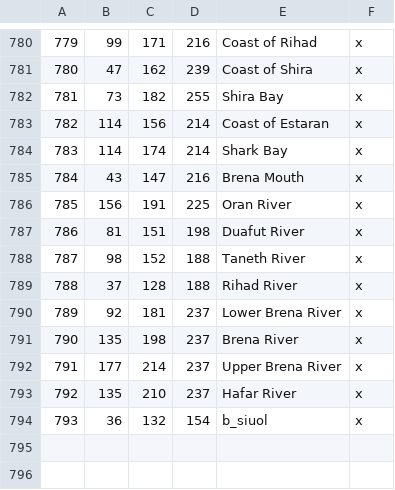
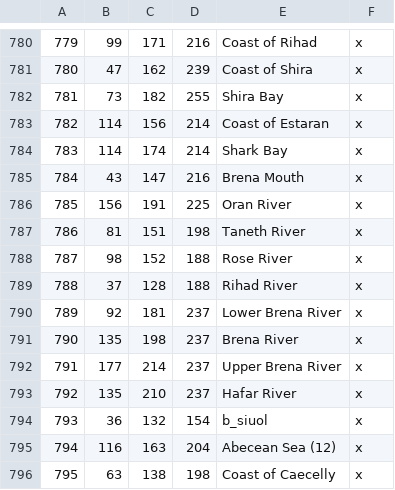
Before and after one commit to Vertimnus/elder-kings-ck3, a CSV file: map_data/definition.csv, drawn as a sheet; only a part is shown, gaps mark what is left out.

```diff
--- a/map_data/definition.csv
+++ b/map_data/definition.csv
@@ -786,4 +786,4 @@
 785;156;191;225;Oran River;x;
-786;81;151;198;Duafut River;x;
-787;98;152;188;Taneth River;x;
+786;81;151;198;Taneth River;x;
+787;98;152;188;Rose River;x;
 788;37;128;188;Rihad River;x;
@@ -794 +794,3 @@
 793;36;132;154;b_siuol;x;
+794;116;163;204;Abecean Sea (12);x;
+795;63;138;198;Coast of Caecelly;x;
```
Also changed, not shown: 5 other files.
